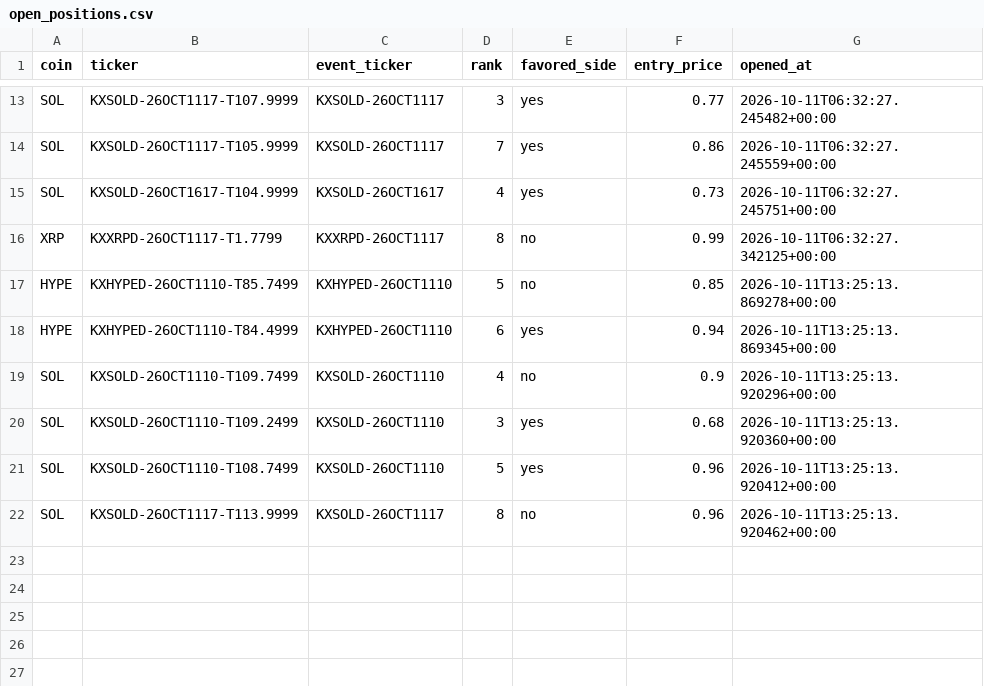
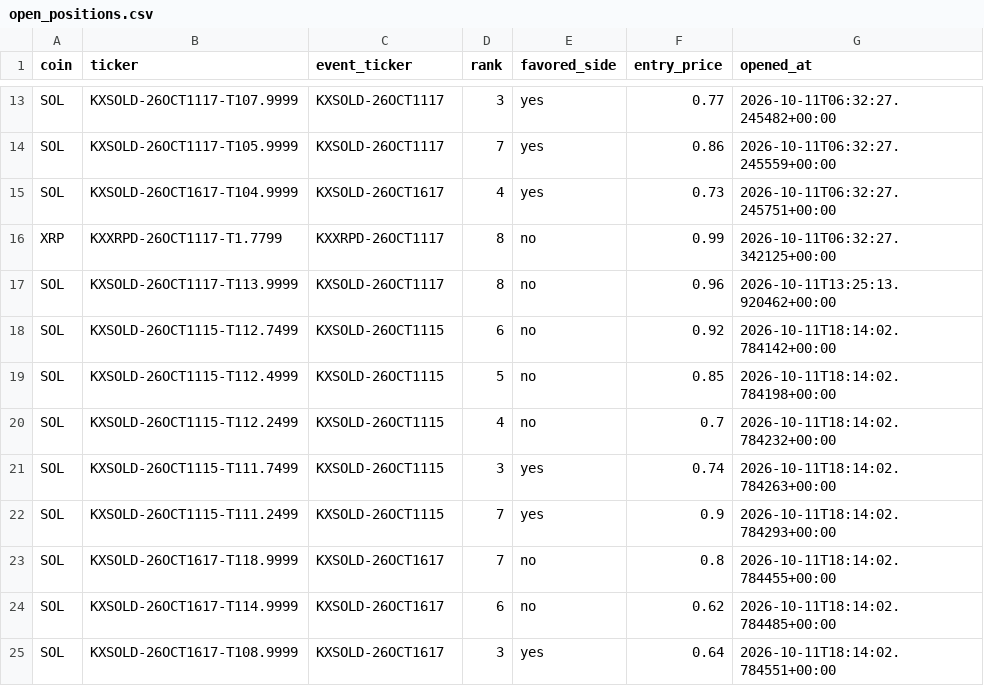
Before and after one commit to Prinxe-crypto/multicoin-midrank-bot, a CSV file: open_positions.csv, drawn as a sheet; only a part is shown, gaps mark what is left out.

```diff
--- a/open_positions.csv
+++ b/open_positions.csv
@@ -16,7 +16,10 @@ SOL,KXSOLD-26OCT1617-T104.9999,KXSOLD-26OCT1617,4,yes,0.73,2026-10-11T06:32:27.2
 XRP,KXXRPD-26OCT1117-T1.7799,KXXRPD-26OCT1117,8,no,0.99,2026-10-11T06:32:27.342125+00:00
-HYPE,KXHYPED-26OCT1110-T85.7499,KXHYPED-26OCT1110,5,no,0.85,2026-10-11T13:25:13.869278+00:00
-HYPE,KXHYPED-26OCT1110-T84.4999,KXHYPED-26OCT1110,6,yes,0.94,2026-10-11T13:25:13.869345+00:00
-SOL,KXSOLD-26OCT1110-T109.7499,KXSOLD-26OCT1110,4,no,0.9,2026-10-11T13:25:13.920296+00:00
-SOL,KXSOLD-26OCT1110-T109.2499,KXSOLD-26OCT1110,3,yes,0.68,2026-10-11T13:25:13.920360+00:00
-SOL,KXSOLD-26OCT1110-T108.7499,KXSOLD-26OCT1110,5,yes,0.96,2026-10-11T13:25:13.920412+00:00
 SOL,KXSOLD-26OCT1117-T113.9999,KXSOLD-26OCT1117,8,no,0.96,2026-10-11T13:25:13.920462+00:00
+SOL,KXSOLD-26OCT1115-T112.7499,KXSOLD-26OCT1115,6,no,0.92,2026-10-11T18:14:02.784142+00:00
+SOL,KXSOLD-26OCT1115-T112.4999,KXSOLD-26OCT1115,5,no,0.85,2026-10-11T18:14:02.784198+00:00
+SOL,KXSOLD-26OCT1115-T112.2499,KXSOLD-26OCT1115,4,no,0.7,2026-10-11T18:14:02.784232+00:00
+SOL,KXSOLD-26OCT1115-T111.7499,KXSOLD-26OCT1115,3,yes,0.74,2026-10-11T18:14:02.784263+00:00
+SOL,KXSOLD-26OCT1115-T111.2499,KXSOLD-26OCT1115,7,yes,0.9,2026-10-11T18:14:02.784293+00:00
+SOL,KXSOLD-26OCT1617-T118.9999,KXSOLD-26OCT1617,7,no,0.8,2026-10-11T18:14:02.784455+00:00
+SOL,KXSOLD-26OCT1617-T114.9999,KXSOLD-26OCT1617,6,no,0.62,2026-10-11T18:14:02.784485+00:00
+SOL,KXSOLD-26OCT1617-T108.9999,KXSOLD-26OCT1617,3,yes,0.64,2026-10-11T18:14:02.784551+00:00
```
Also changed, not shown: closed_positions.csv.
